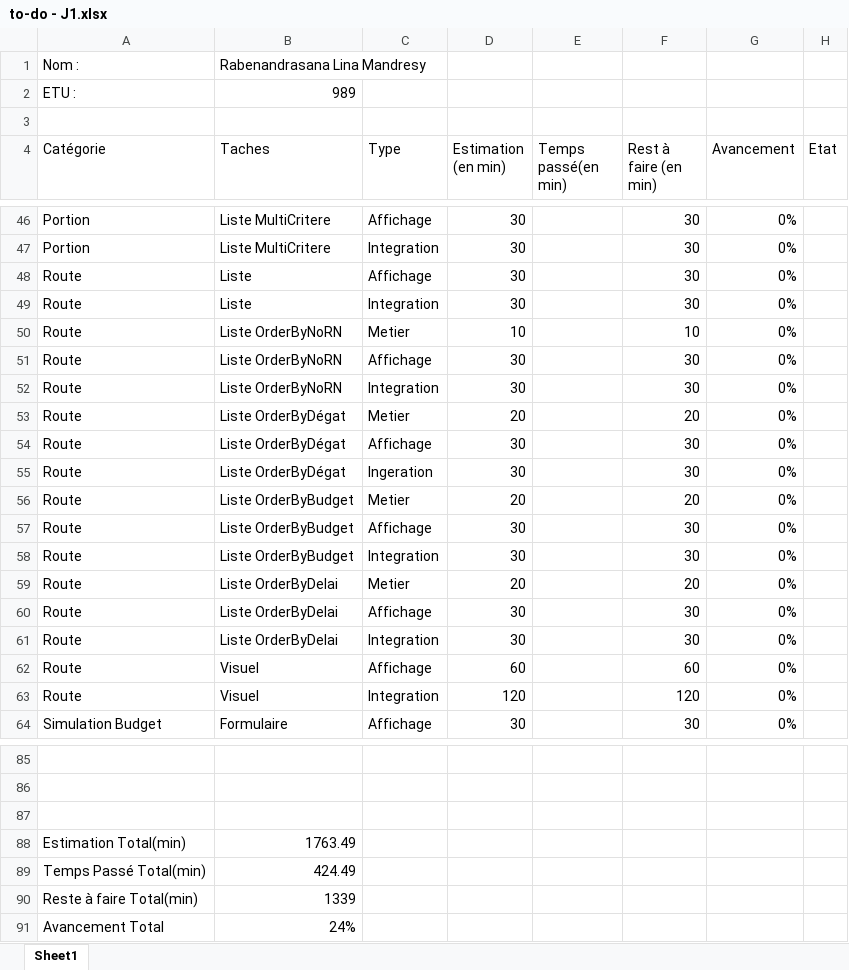
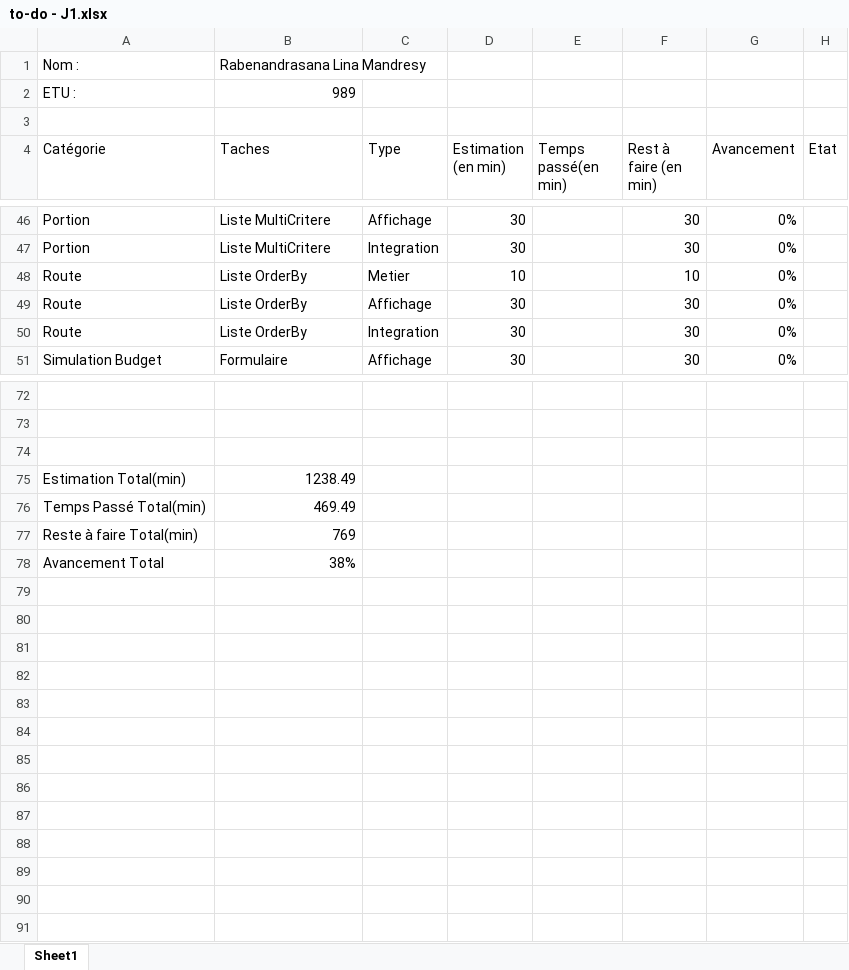
Before and after one commit to linamandresy/Evaluation-De-Stage, an Excel workbook: to-do - J1.xlsx, sheet Sheet1, drawn as a sheet; only a part is shown, gaps mark what is left out; values as stored, in another font and other column widths than the file's, no borders; table styles not drawn; removed rows and columns are numbered as before the commit, all else as after; the diff covers the shown part only; the diff names each change by its address in the sheet, - before the commit and + after, or states it on an @@ line.

```diff
--- a/to-do - J1.xlsx (sheet Sheet1)
+++ b/to-do - J1.xlsx (sheet Sheet1)
-row 48: Route | Liste | Affichage | 30 |  | 30 | 0%
-row 49: Route | Liste | Integration | 30 |  | 30 | 0%
-B48:B50 (Taches): Liste OrderByNoRN
+B48:B50 (Taches): Liste OrderBy
-row 53: Route | Liste OrderByDégat | Metier | 20 |  | 20 | 0%
-row 54: Route | Liste OrderByDégat | Affichage | 30 |  | 30 | 0%
-row 55: Route | Liste OrderByDégat | Ingeration | 30 |  | 30 | 0%
-row 56: Route | Liste OrderByBudget | Metier | 20 |  | 20 | 0%
-row 57: Route | Liste OrderByBudget | Affichage | 30 |  | 30 | 0%
-row 58: Route | Liste OrderByBudget | Integration | 30 |  | 30 | 0%
-row 59: Route | Liste OrderByDelai | Metier | 20 |  | 20 | 0%
-row 60: Route | Liste OrderByDelai | Affichage | 30 |  | 30 | 0%
-row 61: Route | Liste OrderByDelai | Integration | 30 |  | 30 | 0%
-row 62: Route | Visuel | Affichage | 60 |  | 60 | 0%
-row 63: Route | Visuel | Integration | 120 |  | 120 | 0%
-B75 (Taches): 1763.49
+B75 (Taches): 1238.49
-B76 (Taches): 424.49
+B76 (Taches): 469.49
-B77 (Taches): 1339
+B77 (Taches): 769
-B78 (Taches): 24%
+B78 (Taches): 38%
```
Also changed, not shown: 27 edited cells elsewhere in this sheet, 22 other files.
